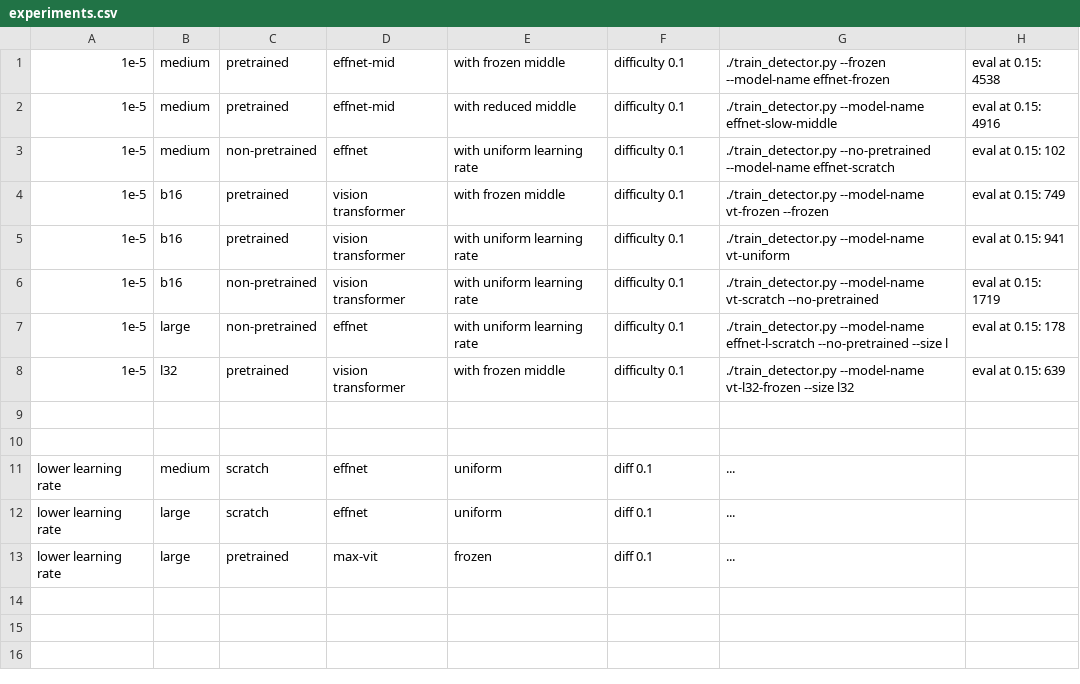
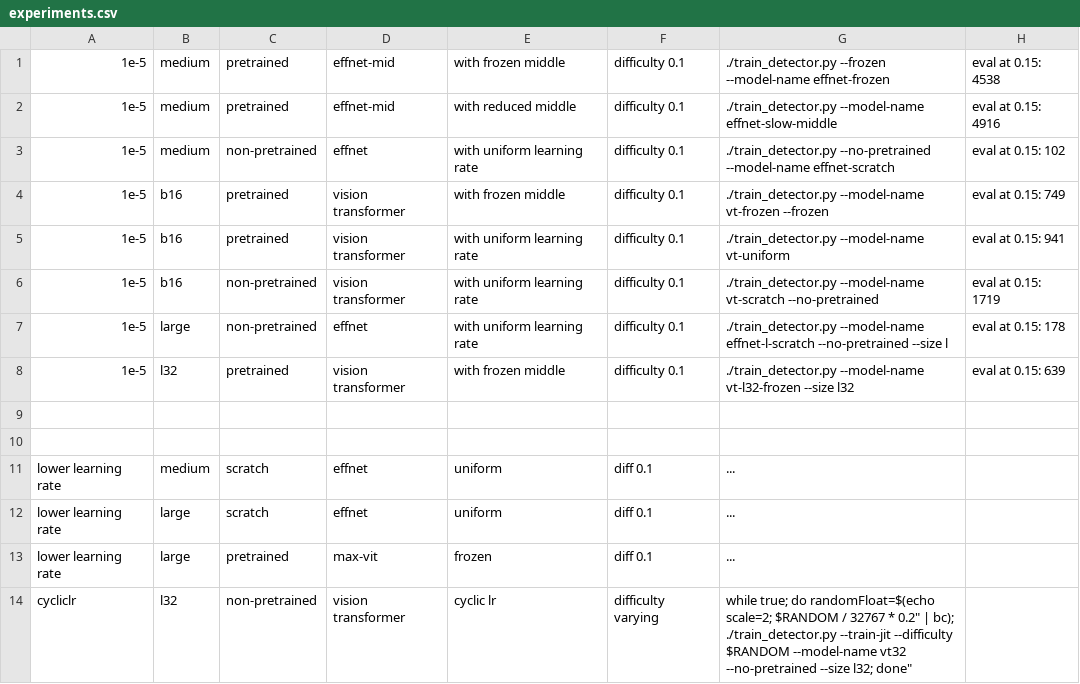
Before and after one commit to freyley/pipette-detection, a CSV file: experiments.csv, drawn as a sheet; the diff names each change by its address in the sheet, - before the commit and + after, or states it on an @@ line.

Commit message:
add a new experiment

```diff
--- a/experiments.csv
+++ b/experiments.csv
+row 14: cycliclr | l32 | non-pretrained | vision transformer | cyclic lr | difficulty varying | while true; do randomFloat=$(echo scale=2; $RANDOM / 32767 * 0.2" | bc); ./train_detector.py --train-jit --difficulty $RANDOM --model-name vt32 --no-pretrained --size l32; done"
```
